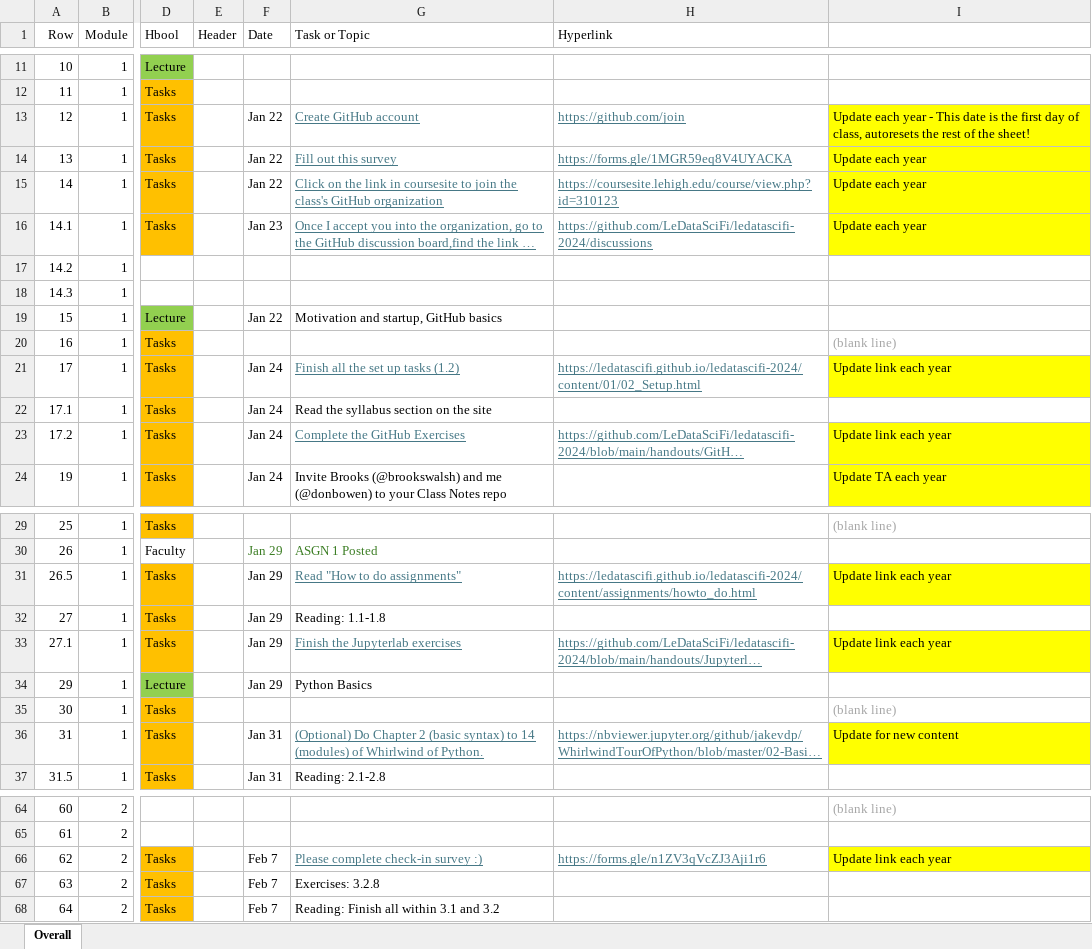
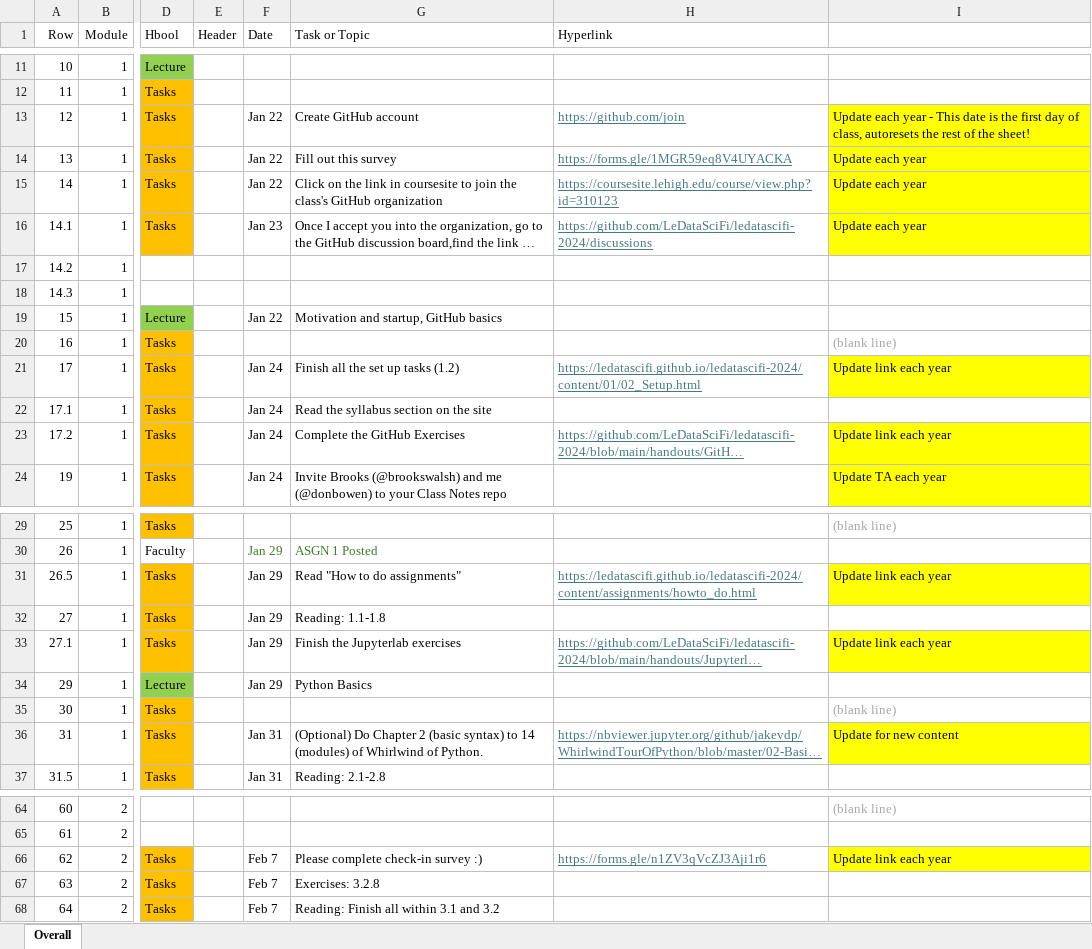
Before and after one commit to mikej3663/ledatascifi-2025, an Excel workbook: content/about/Schedule.xlsx, sheet Overall, drawn as a sheet; only a part is shown, gaps mark what is left out; long unchanged cells end in …; values as stored, in another font and other column widths than the file's, no borders; conditional formats not drawn; the diff names each change by its address in the sheet, - before the commit and + after, or states it on an @@ line.

```diff
--- a/content/about/Schedule.xlsx (sheet Overall)
+++ b/content/about/Schedule.xlsx (sheet Overall)
@@ G13:G16 underline: on → off, text colour: #467886 → black @@
@@ G21 underline: on → off, text colour: #467886 → black @@
@@ G23 underline: on → off, text colour: #467886 → black @@
@@ G31 underline: on → off, text colour: #467886 → black @@
@@ G33 underline: on → off, text colour: #467886 → black @@
@@ G36 underline: on → off, text colour: #467886 → black @@
@@ G66 underline: on → off, text colour: #467886 → black @@
```
Also changed, not shown: 6 other files.
